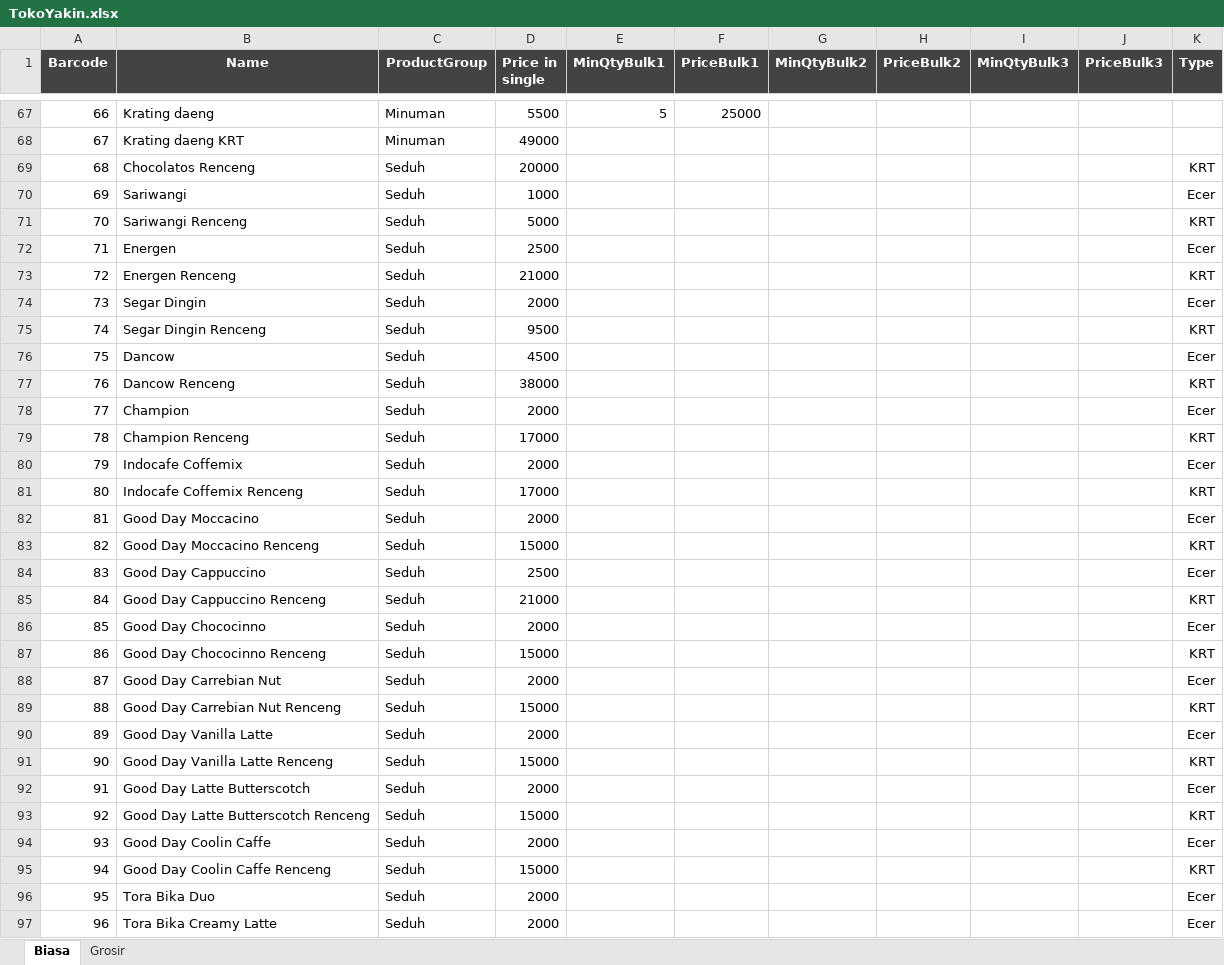
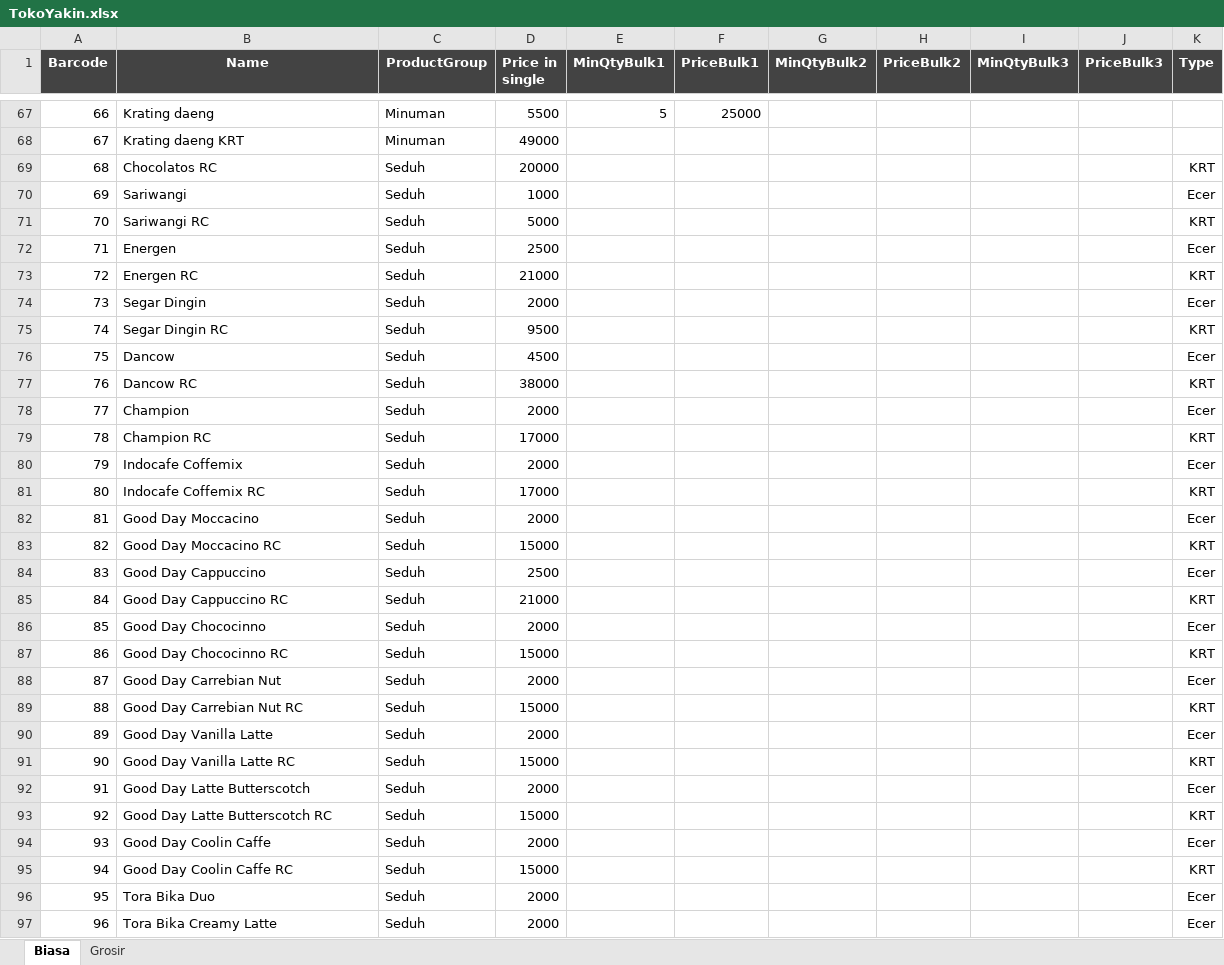
Before and after one commit to rudiath95/toko-yakin, an Excel workbook: TokoYakin.xlsx, sheet Biasa, drawn as a sheet; only a part is shown, gaps mark what is left out; values as stored, in another font and other column widths than the file's, no borders; charts and pictures and conditional formats not drawn; the diff covers the shown part only; the diff names each change by its address in the sheet, - before the commit and + after, or states it on an @@ line.

Commit message:
update spreadsheet data

```diff
--- a/TokoYakin.xlsx (sheet Biasa)
+++ b/TokoYakin.xlsx (sheet Biasa)
-B69 (Name): Chocolatos Renceng
+B69 (Name): Chocolatos RC
-B71 (Name): Sariwangi Renceng
+B71 (Name): Sariwangi RC
-B73 (Name): Energen Renceng
+B73 (Name): Energen RC
-B75 (Name): Segar Dingin Renceng
+B75 (Name): Segar Dingin RC
-B77 (Name): Dancow Renceng
+B77 (Name): Dancow RC
-B79 (Name): Champion Renceng
+B79 (Name): Champion RC
-B81 (Name): Indocafe Coffemix Renceng
+B81 (Name): Indocafe Coffemix RC
-B83 (Name): Good Day Moccacino Renceng
+B83 (Name): Good Day Moccacino RC
-B85 (Name): Good Day Cappuccino Renceng
+B85 (Name): Good Day Cappuccino RC
-B87 (Name): Good Day Chococinno Renceng
+B87 (Name): Good Day Chococinno RC
-B89 (Name): Good Day Carrebian Nut Renceng
+B89 (Name): Good Day Carrebian Nut RC
-B91 (Name): Good Day Vanilla Latte Renceng
+B91 (Name): Good Day Vanilla Latte RC
-B93 (Name): Good Day Latte Butterscotch Renceng
+B93 (Name): Good Day Latte Butterscotch RC
-B95 (Name): Good Day Coolin Caffe Renceng
+B95 (Name): Good Day Coolin Caffe RC
```
Also changed, not shown: 73 edited cells elsewhere in this sheet.
